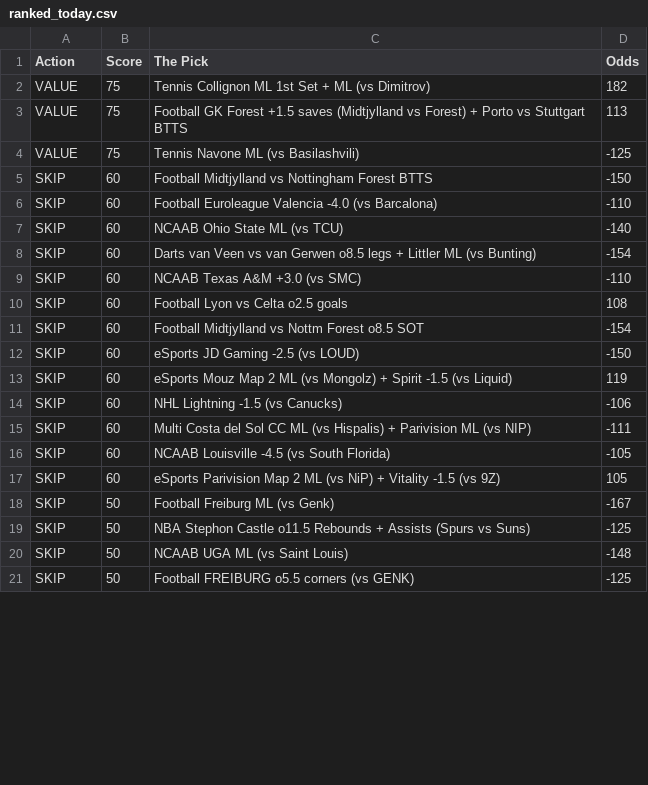
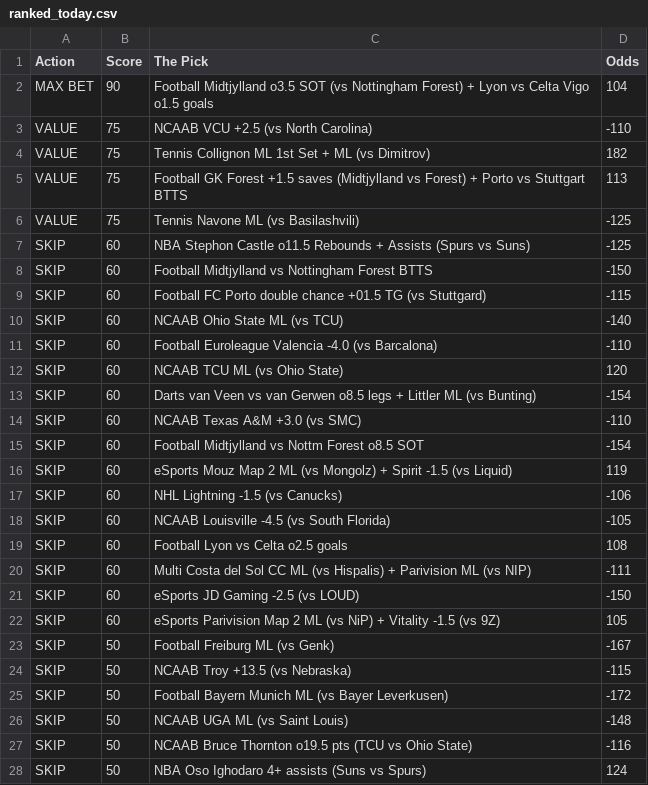
Before and after one commit to CameronBroussard6/Sports_Picks_Ranked, a CSV file: ranked_today.csv, drawn as a sheet; only a part is shown; the shorter side is filled out with more unchanged rows; the diff covers the shown part only.

```diff
--- a/ranked_today.csv
+++ b/ranked_today.csv
@@ -1,2 +1,4 @@
 Action,Score,The Pick,Odds
+MAX BET,90,Football Midtjylland o3.5 SOT (vs Nottingham Forest) + Lyon vs Celta Vigo o1.5 goals,104
+VALUE,75,NCAAB VCU +2.5 (vs North Carolina),-110
 VALUE,75,Tennis Collignon ML 1st Set + ML (vs Dimitrov),182
@@ -4,17 +6,23 @@ VALUE,75,Football GK Forest +1.5 saves (Midtjylland vs Forest) + Porto vs Stuttg
 VALUE,75,Tennis Navone ML (vs Basilashvili),-125
+SKIP,60,NBA Stephon Castle o11.5 Rebounds + Assists (Spurs vs Suns),-125
 SKIP,60,Football Midtjylland vs Nottingham Forest BTTS,-150
+SKIP,60,Football FC Porto double chance +01.5 TG (vs Stuttgard),-115
+SKIP,60,NCAAB Ohio State ML (vs TCU),-140
 SKIP,60,Football Euroleague Valencia -4.0 (vs Barcalona),-110
-SKIP,60,NCAAB Ohio State ML (vs TCU),-140
+SKIP,60,NCAAB TCU ML (vs Ohio State),120
 SKIP,60,Darts van Veen vs van Gerwen o8.5 legs + Littler ML (vs Bunting),-154
 SKIP,60,NCAAB Texas A&M +3.0 (vs SMC),-110
-SKIP,60,Football Lyon vs Celta o2.5 goals,108
 SKIP,60,Football Midtjylland vs Nottm Forest o8.5 SOT,-154
-SKIP,60,eSports JD Gaming -2.5 (vs LOUD),-150
 SKIP,60,eSports Mouz Map 2 ML (vs Mongolz) + Spirit -1.5 (vs Liquid),119
 SKIP,60,NHL Lightning -1.5 (vs Canucks),-106
+SKIP,60,NCAAB Louisville -4.5 (vs South Florida),-105
+SKIP,60,Football Lyon vs Celta o2.5 goals,108
 SKIP,60,Multi Costa del Sol CC ML (vs Hispalis) + Parivision ML (vs NIP),-111
-SKIP,60,NCAAB Louisville -4.5 (vs South Florida),-105
+SKIP,60,eSports JD Gaming -2.5 (vs LOUD),-150
 SKIP,60,eSports Parivision Map 2 ML (vs NiP) + Vitality -1.5 (vs 9Z),105
 SKIP,50,Football Freiburg ML (vs Genk),-167
-SKIP,50,NBA Stephon Castle o11.5 Rebounds + Assists (Spurs vs Suns),-125
+SKIP,50,NCAAB Troy +13.5 (vs Nebraska),-115
+SKIP,50,Football Bayern Munich ML (vs Bayer Leverkusen),-172
 SKIP,50,NCAAB UGA ML (vs Saint Louis),-148
+SKIP,50,NCAAB Bruce Thornton o19.5 pts (TCU vs Ohio State),-116
+SKIP,50,NBA Oso Ighodaro 4+ assists (Suns vs Spurs),124
```
Also changed, not shown: 1 added row, 2 moved rows and 2 edited cells elsewhere in this file.
